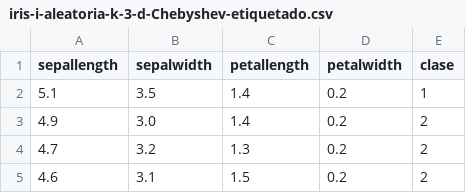
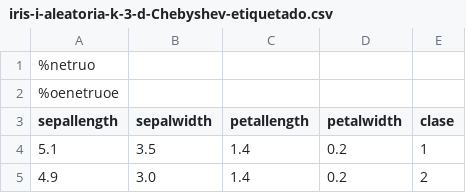
Before and after one commit to davidramirez/MineriaDeDatos, a CSV file: P6/resultados/clasificacion_supervisada/iris/ficheros_resultados/informacion/EstandarCSV/iris-i-aleatoria-k-3-d-Chebyshev-etiquetado.csv, drawn as a sheet; only a part is shown; the shorter side is filled out with more unchanged rows; the diff names each change by its address in the sheet, - before the commit and + after, or states it on an @@ line.

Commit message:
Resultados con la clase correcta YAY!!! :D

```diff
--- a/P6/resultados/clasificacion_supervisada/iris/ficheros_resultados/informacion/EstandarCSV/iris-i-aleatoria-k-3-d-Chebyshev-etiquetado.csv
+++ b/P6/resultados/clasificacion_supervisada/iris/ficheros_resultados/informacion/EstandarCSV/iris-i-aleatoria-k-3-d-Chebyshev-etiquetado.csv
+row 1: %netruo
+row 2: %oenetruoe
```
Also changed, not shown: 22 other files.
